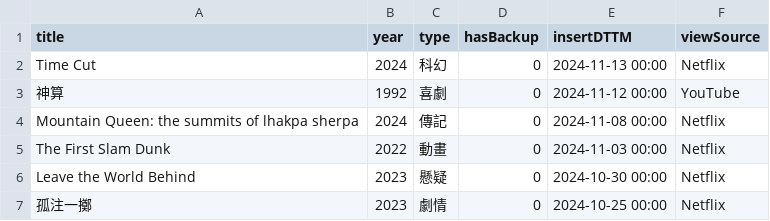
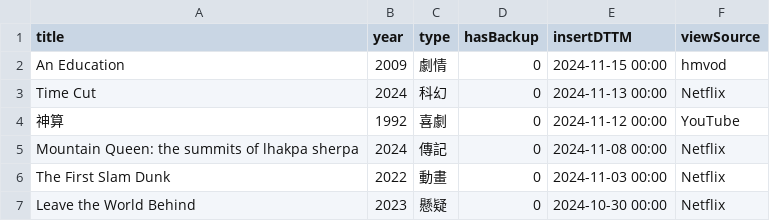
Before and after one commit to faichun/myapps, a CSV file: movie/MyMovie.csv, drawn as a sheet; only a part is shown; the shorter side is filled out with more unchanged rows.

Commit message:
Update MyMovie.csv

```diff
--- a/movie/MyMovie.csv
+++ b/movie/MyMovie.csv
@@ -1,2 +1,3 @@
 title,year,type,hasBackup,insertDTTM,viewSource
+An Education,2009,劇情,0,2024-11-15 00:00,hmvod
 Time Cut,2024,科幻,0,2024-11-13 00:00,Netflix
```
